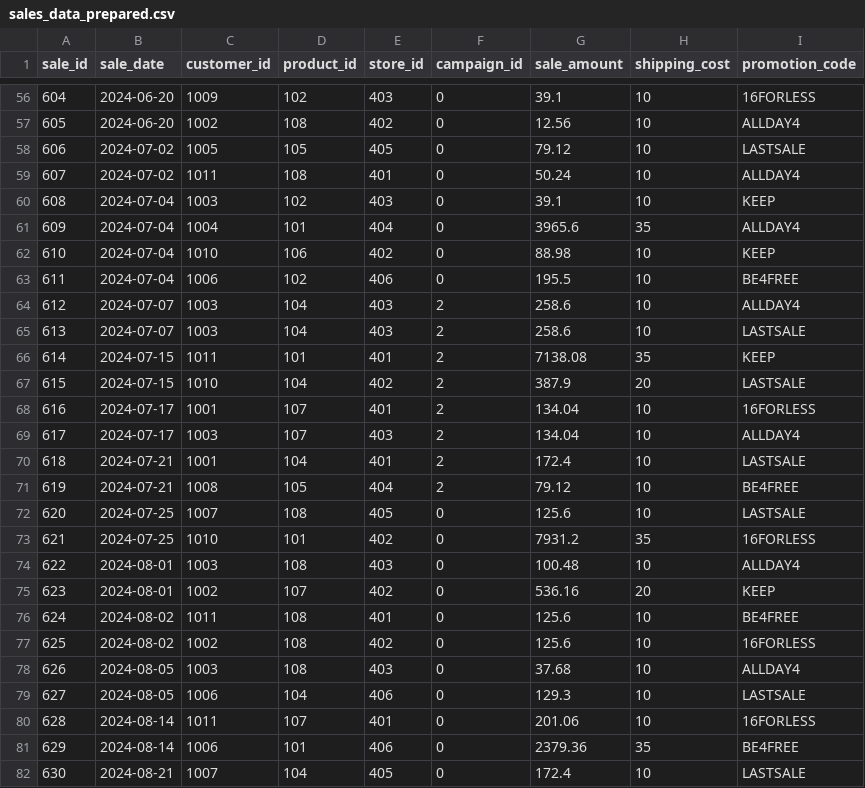
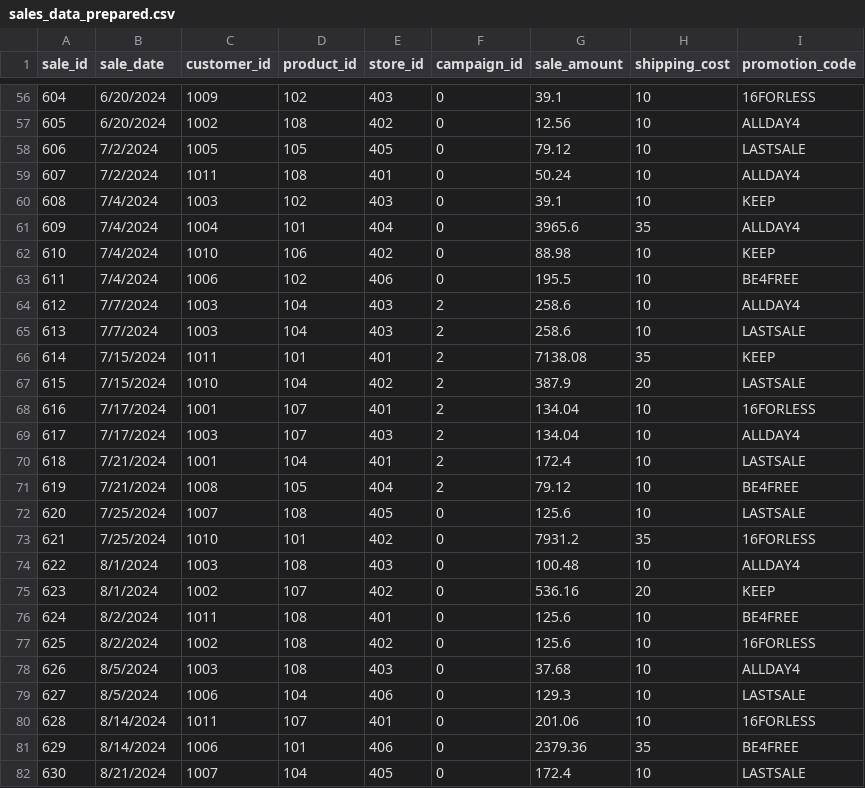
Before and after one commit to hrawp/smart-store-aaron, a CSV file: data/prepared/sales_data_prepared.csv, drawn as a sheet; only a part is shown, gaps mark what is left out; the diff covers the shown part only.

```diff
--- a/data/prepared/sales_data_prepared.csv
+++ b/data/prepared/sales_data_prepared.csv
@@ -56,27 +56,27 @@ sale_id,sale_date,customer_id,product_id,store_id,campaign_id,sale_amount,shippi
-604,2024-06-20,1009,102,403,0,39.1,10,16FORLESS
-605,2024-06-20,1002,108,402,0,12.56,10,ALLDAY4
-606,2024-07-02,1005,105,405,0,79.12,10,LASTSALE
-607,2024-07-02,1011,108,401,0,50.24,10,ALLDAY4
-608,2024-07-04,1003,102,403,0,39.1,10,KEEP
-609,2024-07-04,1004,101,404,0,3965.6,35,ALLDAY4
-610,2024-07-04,1010,106,402,0,88.98,10,KEEP
-611,2024-07-04,1006,102,406,0,195.5,10,BE4FREE
-612,2024-07-07,1003,104,403,2,258.6,10,ALLDAY4
-613,2024-07-07,1003,104,403,2,258.6,10,LASTSALE
-614,2024-07-15,1011,101,401,2,7138.08,35,KEEP
-615,2024-07-15,1010,104,402,2,387.9,20,LASTSALE
-616,2024-07-17,1001,107,401,2,134.04,10,16FORLESS
-617,2024-07-17,1003,107,403,2,134.04,10,ALLDAY4
-618,2024-07-21,1001,104,401,2,172.4,10,LASTSALE
-619,2024-07-21,1008,105,404,2,79.12,10,BE4FREE
-620,2024-07-25,1007,108,405,0,125.6,10,LASTSALE
-621,2024-07-25,1010,101,402,0,7931.2,35,16FORLESS
-622,2024-08-01,1003,108,403,0,100.48,10,ALLDAY4
-623,2024-08-01,1002,107,402,0,536.16,20,KEEP
-624,2024-08-02,1011,108,401,0,125.6,10,BE4FREE
-625,2024-08-02,1002,108,402,0,125.6,10,16FORLESS
-626,2024-08-05,1003,108,403,0,37.68,10,ALLDAY4
-627,2024-08-05,1006,104,406,0,129.3,10,LASTSALE
-628,2024-08-14,1011,107,401,0,201.06,10,16FORLESS
-629,2024-08-14,1006,101,406,0,2379.36,35,BE4FREE
-630,2024-08-21,1007,104,405,0,172.4,10,LASTSALE
+604,6/20/2024,1009,102,403,0,39.1,10,16FORLESS
+605,6/20/2024,1002,108,402,0,12.56,10,ALLDAY4
+606,7/2/2024,1005,105,405,0,79.12,10,LASTSALE
+607,7/2/2024,1011,108,401,0,50.24,10,ALLDAY4
+608,7/4/2024,1003,102,403,0,39.1,10,KEEP
+609,7/4/2024,1004,101,404,0,3965.6,35,ALLDAY4
+610,7/4/2024,1010,106,402,0,88.98,10,KEEP
+611,7/4/2024,1006,102,406,0,195.5,10,BE4FREE
+612,7/7/2024,1003,104,403,2,258.6,10,ALLDAY4
+613,7/7/2024,1003,104,403,2,258.6,10,LASTSALE
+614,7/15/2024,1011,101,401,2,7138.08,35,KEEP
+615,7/15/2024,1010,104,402,2,387.9,20,LASTSALE
+616,7/17/2024,1001,107,401,2,134.04,10,16FORLESS
+617,7/17/2024,1003,107,403,2,134.04,10,ALLDAY4
+618,7/21/2024,1001,104,401,2,172.4,10,LASTSALE
+619,7/21/2024,1008,105,404,2,79.12,10,BE4FREE
+620,7/25/2024,1007,108,405,0,125.6,10,LASTSALE
+621,7/25/2024,1010,101,402,0,7931.2,35,16FORLESS
+622,8/1/2024,1003,108,403,0,100.48,10,ALLDAY4
+623,8/1/2024,1002,107,402,0,536.16,20,KEEP
+624,8/2/2024,1011,108,401,0,125.6,10,BE4FREE
+625,8/2/2024,1002,108,402,0,125.6,10,16FORLESS
+626,8/5/2024,1003,108,403,0,37.68,10,ALLDAY4
+627,8/5/2024,1006,104,406,0,129.3,10,LASTSALE
+628,8/14/2024,1011,107,401,0,201.06,10,16FORLESS
+629,8/14/2024,1006,101,406,0,2379.36,35,BE4FREE
+630,8/21/2024,1007,104,405,0,172.4,10,LASTSALE
```
Also changed, not shown: 69 edited cells elsewhere in this file, data/raw/sales_data.csv, 11 other files.
